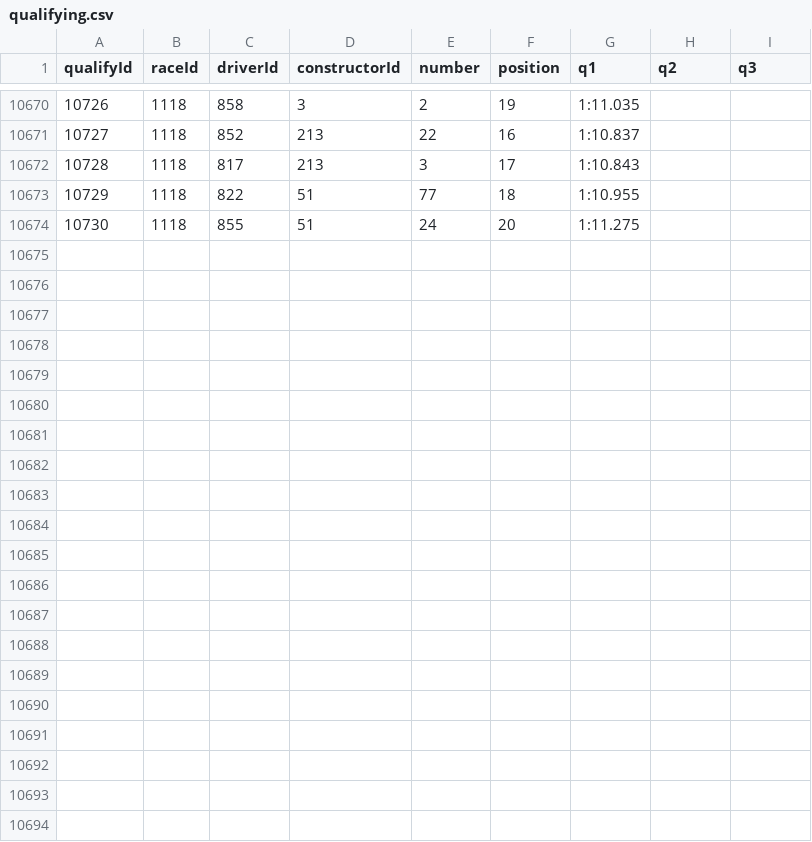
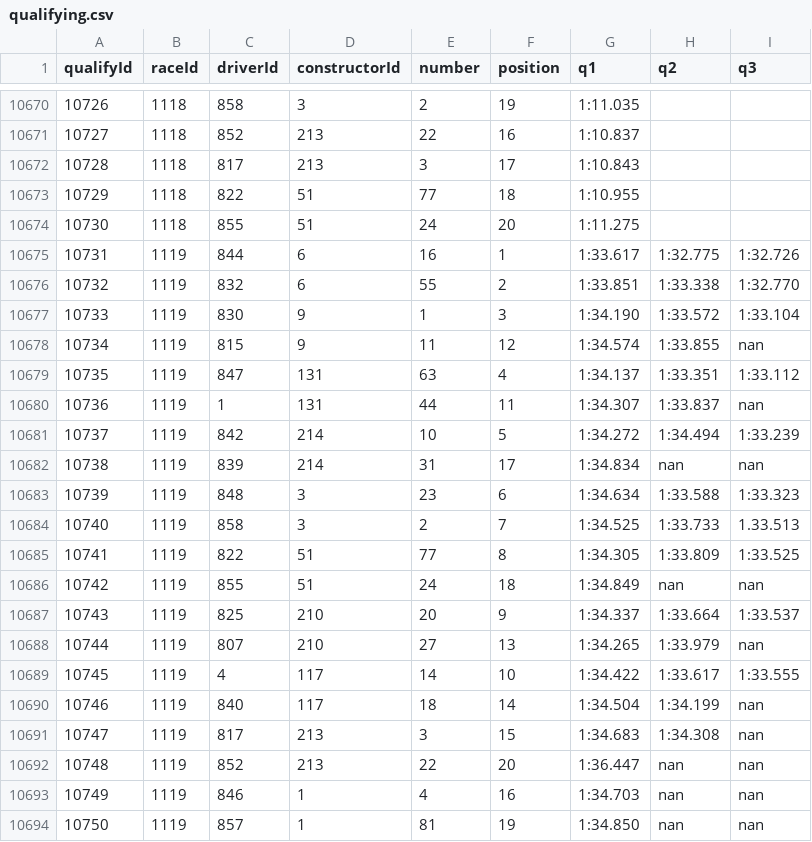
Before and after one commit to Pablomgom/F1_Data, a CSV file: resources/ergast_data/qualifying.csv, drawn as a sheet; only a part is shown, gaps mark what is left out; the diff names each change by its address in the sheet, - before the commit and + after, or states it on an @@ line.

Commit message:
Vegas Race

```diff
--- a/resources/ergast_data/qualifying.csv
+++ b/resources/ergast_data/qualifying.csv
+row 10675: 10731 | 1119 | 844 | 6 | 16 | 1 | 1:33.617 | 1:32.775 | 1:32.726
+row 10676: 10732 | 1119 | 832 | 6 | 55 | 2 | 1:33.851 | 1:33.338 | 1:32.770
+row 10677: 10733 | 1119 | 830 | 9 | 1 | 3 | 1:34.190 | 1:33.572 | 1:33.104
+row 10678: 10734 | 1119 | 815 | 9 | 11 | 12 | 1:34.574 | 1:33.855 | nan
+row 10679: 10735 | 1119 | 847 | 131 | 63 | 4 | 1:34.137 | 1:33.351 | 1:33.112
+row 10680: 10736 | 1119 | 1 | 131 | 44 | 11 | 1:34.307 | 1:33.837 | nan
+row 10681: 10737 | 1119 | 842 | 214 | 10 | 5 | 1:34.272 | 1:34.494 | 1:33.239
+row 10682: 10738 | 1119 | 839 | 214 | 31 | 17 | 1:34.834 | nan | nan
+row 10683: 10739 | 1119 | 848 | 3 | 23 | 6 | 1:34.634 | 1:33.588 | 1:33.323
+row 10684: 10740 | 1119 | 858 | 3 | 2 | 7 | 1:34.525 | 1:33.733 | 1.33.513
+row 10685: 10741 | 1119 | 822 | 51 | 77 | 8 | 1:34.305 | 1:33.809 | 1:33.525
+row 10686: 10742 | 1119 | 855 | 51 | 24 | 18 | 1:34.849 | nan | nan
+row 10687: 10743 | 1119 | 825 | 210 | 20 | 9 | 1:34.337 | 1:33.664 | 1:33.537
+row 10688: 10744 | 1119 | 807 | 210 | 27 | 13 | 1:34.265 | 1:33.979 | nan
+row 10689: 10745 | 1119 | 4 | 117 | 14 | 10 | 1:34.422 | 1:33.617 | 1:33.555
+row 10690: 10746 | 1119 | 840 | 117 | 18 | 14 | 1:34.504 | 1:34.199 | nan
+row 10691: 10747 | 1119 | 817 | 213 | 3 | 15 | 1:34.683 | 1:34.308 | nan
+row 10692: 10748 | 1119 | 852 | 213 | 22 | 20 | 1:36.447 | nan | nan
+row 10693: 10749 | 1119 | 846 | 1 | 4 | 16 | 1:34.703 | nan | nan
+row 10694: 10750 | 1119 | 857 | 1 | 81 | 19 | 1:34.850 | nan | nan
```
Also changed, not shown: resources/ergast_data/take_data.csv, 11 other files.
